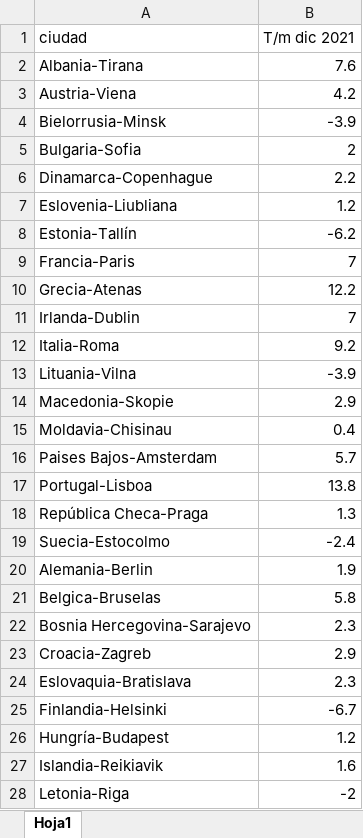
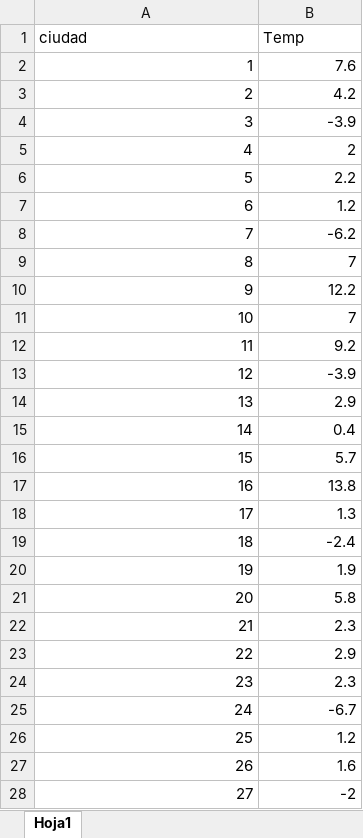
Before and after one commit to Barge7/PROYECTO-FINAL, an Excel workbook: temperaturas.xlsx, sheet Hoja1, drawn as a sheet; only a part is shown; values as stored, in another font and other column widths than the file's, no borders; the diff covers the shown part only; the diff names each change by its address in the sheet, - before the commit and + after, or states it on an @@ line.

```diff
--- a/temperaturas.xlsx (sheet Hoja1)
+++ b/temperaturas.xlsx (sheet Hoja1)
-B1: T/m dic 2021
+B1: Temp
-A2 (ciudad): Albania-Tirana
+A2 (ciudad): 1
-A3 (ciudad): Austria-Viena
+A3 (ciudad): 2
-A4 (ciudad): Bielorrusia-Minsk
+A4 (ciudad): 3
-A5 (ciudad): Bulgaria-Sofia
+A5 (ciudad): 4
-A6 (ciudad): Dinamarca-Copenhague
+A6 (ciudad): 5
-A7 (ciudad): Eslovenia-Liubliana
+A7 (ciudad): 6
-A8 (ciudad): Estonia-Tallín
+A8 (ciudad): 7
-A9 (ciudad): Francia-Paris
+A9 (ciudad): 8
-A10 (ciudad): Grecia-Atenas
+A10 (ciudad): 9
-A11 (ciudad): Irlanda-Dublin
+A11 (ciudad): 10
-A12 (ciudad): Italia-Roma
+A12 (ciudad): 11
-A13 (ciudad): Lituania-Vilna
+A13 (ciudad): 12
-A14 (ciudad): Macedonia-Skopie
+A14 (ciudad): 13
-A15 (ciudad): Moldavia-Chisinau
+A15 (ciudad): 14
-A16 (ciudad): Paises Bajos-Amsterdam
+A16 (ciudad): 15
-A17 (ciudad): Portugal-Lisboa
+A17 (ciudad): 16
-A18 (ciudad): República Checa-Praga
+A18 (ciudad): 17
-A19 (ciudad): Suecia-Estocolmo
+A19 (ciudad): 18
-A20 (ciudad): Alemania-Berlin
+A20 (ciudad): 19
-A21 (ciudad): Belgica-Bruselas
+A21 (ciudad): 20
-A22 (ciudad): Bosnia Hercegovina-Sarajevo
+A22 (ciudad): 21
-A23 (ciudad): Croacia-Zagreb
+A23 (ciudad): 22
-A24 (ciudad): Eslovaquia-Bratislava
+A24 (ciudad): 23
-A25 (ciudad): Finlandia-Helsinki
+A25 (ciudad): 24
-A26 (ciudad): Hungría-Budapest
+A26 (ciudad): 25
-A27 (ciudad): Islandia-Reikiavik
+A27 (ciudad): 26
-A28 (ciudad): Letonia-Riga
+A28 (ciudad): 27
```
Also changed, not shown: 6 edited cells elsewhere in this sheet, final.xlsx, poblacion.xlsx, 6 other files.
